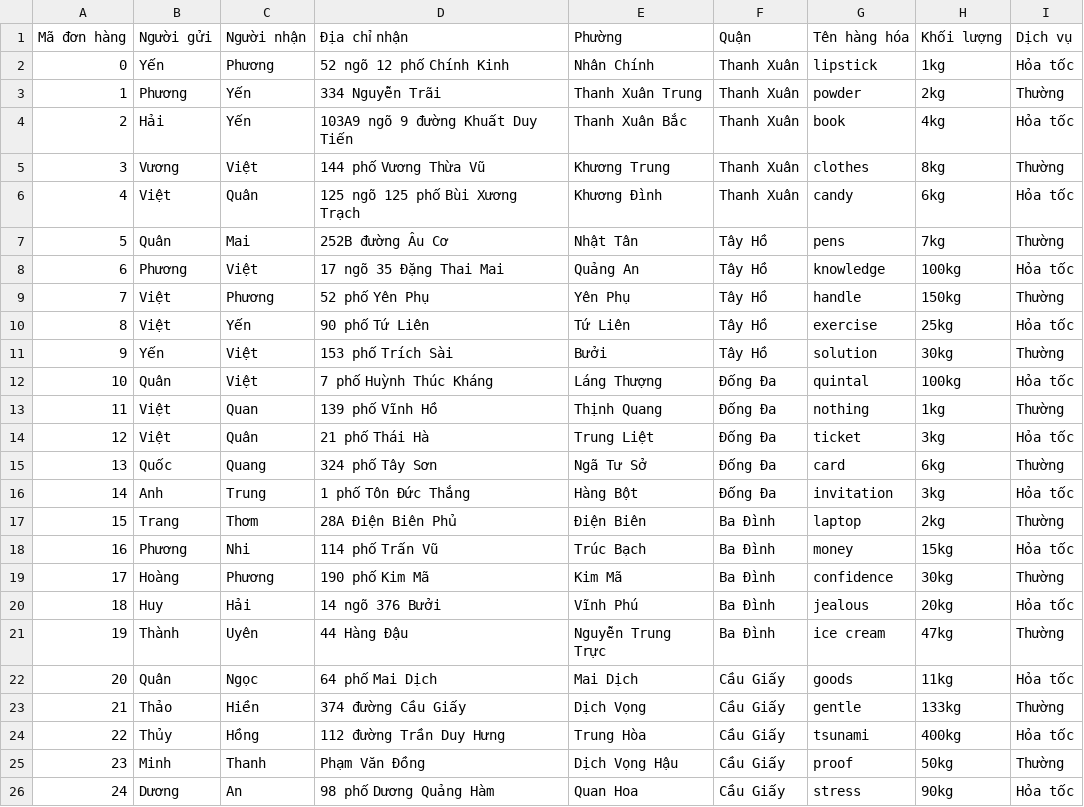
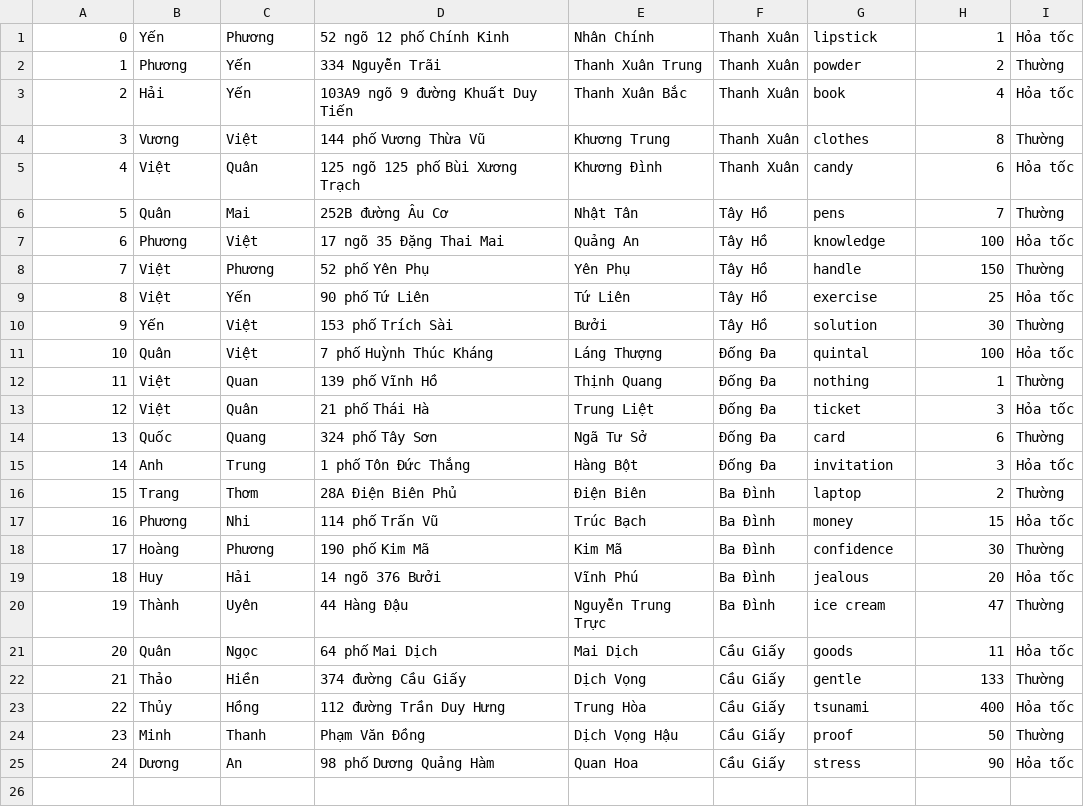
Before and after one commit to viet12012003/ProjectTSP, a CSV file: data.csv, drawn as a sheet.

Commit message:
File data.csv

```diff
--- a/data.csv
+++ b/data.csv
@@ -1,26 +1,25 @@
-Mã đơn hàng, Người gửi, Người nhận, Địa chỉ nhận, Phường, Quận, Tên hàng hóa, Khối lượng, Dịch vụ
-0, Yến , Phương, 52 ngõ 12 phố Chính Kinh, Nhân Chính, Thanh Xuân, lipstick, 1kg, Hỏa tốc
-1, Phương, Yến, 334 Nguyễn Trãi, Thanh Xuân Trung, Thanh Xuân, powder, 2kg, Thường
-2, Hải, Yến, 103A9 ngõ 9 đường Khuất Duy Tiến, Thanh Xuân Bắc, Thanh Xuân, book, 4kg, Hỏa tốc
-3, Vương, Việt, 144 phố Vương Thừa Vũ, Khương Trung, Thanh Xuân, clothes, 8kg, Thường
-4, Việt, Quân, 125 ngõ 125 phố Bùi Xương Trạch, Khương Đình, Thanh Xuân, candy, 6kg, Hỏa tốc
-5, Quân, Mai, 252B đường Âu Cơ, Nhật Tân, Tây Hồ, pens, 7kg, Thường
-6, Phương, Việt, 17 ngõ 35 Đặng Thai Mai, Quảng An, Tây Hồ, knowledge, 100kg, Hỏa tốc
-7, Việt, Phương, 52 phố Yên Phụ, Yên Phụ, Tây Hồ, handle, 150kg, Thường
-8, Việt, Yến, 90 phố Tứ Liên, Tứ Liên, Tây Hồ, exercise, 25kg, Hỏa tốc
-9, Yến, Việt, 153 phố Trích Sài, Bưởi, Tây Hồ, solution, 30kg, Thường
-10, Quân, Việt, 7 phố Huỳnh Thúc Kháng, Láng Thượng, Đống Đa, quintal, 100kg, Hỏa tốc
-11, Việt, Quan, 139 phố Vĩnh Hồ, Thịnh Quang, Đống Đa, nothing, 1kg, Thường
-12, Việt, Quân, 21 phố Thái Hà, Trung Liệt, Đống Đa, ticket, 3kg, Hỏa tốc
-13, Quốc, Quang, 324 phố Tây Sơn, Ngã Tư Sở, Đống Đa, card, 6kg, Thường
-14, Anh, Trung, 1 phố Tôn Đức Thắng, Hàng Bột, Đống Đa, invitation, 3kg, Hỏa tốc
-15, Trang, Thơm, 28A Điện Biên Phủ, Điện Biên, Ba Đình, laptop, 2kg, Thường
-16, Phương, Nhi, 114 phố Trấn Vũ, Trúc Bạch, Ba Đình, money, 15kg, Hỏa tốc
-17, Hoàng, Phương, 190 phố Kim Mã, Kim Mã, Ba Đình, confidence, 30kg, Thường
-18, Huy, Hải, 14 ngõ 376 Bưởi, Vĩnh Phú, Ba Đình, jealous, 20kg, Hỏa tốc
-19, Thành, Uyên, 44 Hàng Đậu, Nguyễn Trung Trực, Ba Đình, ice cream, 47kg, Thường
-20, Quân, Ngọc, 64 phố Mai Dịch, Mai Dịch, Cầu Giấy, goods, 11kg, Hỏa tốc
-21, Thảo, Hiền, 374 đường Cầu Giấy, Dịch Vọng, Cầu Giấy, gentle, 133kg, Thường
-22, Thủy, Hồng, 112 đường Trần Duy Hưng, Trung Hòa, Cầu Giấy, tsunami, 400kg, Hỏa tốc
-23, Minh, Thanh, Phạm Văn Đồng, Dịch Vọng Hậu, Cầu Giấy, proof, 50kg, Thường
-24, Dương, An, 98 phố Dương Quảng Hàm, Quan Hoa, Cầu Giấy, stress, 90kg, Hỏa tốc
+0,Yến,Phương,52 ngõ 12 phố Chính Kinh,Nhân Chính,Thanh Xuân,lipstick,1,Hỏa tốc
+1,Phương,Yến,334 Nguyễn Trãi,Thanh Xuân Trung,Thanh Xuân,powder,2,Thường
+2,Hải,Yến,103A9 ngõ 9 đường Khuất Duy Tiến,Thanh Xuân Bắc,Thanh Xuân,book,4,Hỏa tốc
+3,Vương,Việt,144 phố Vương Thừa Vũ,Khương Trung,Thanh Xuân,clothes,8,Thường
+4,Việt,Quân,125 ngõ 125 phố Bùi Xương Trạch,Khương Đình,Thanh Xuân,candy,6,Hỏa tốc
+5,Quân,Mai,252B đường Âu Cơ,Nhật Tân,Tây Hồ,pens,7,Thường
+6,Phương,Việt,17 ngõ 35 Đặng Thai Mai,Quảng An,Tây Hồ,knowledge,100,Hỏa tốc
+7,Việt,Phương,52 phố Yên Phụ,Yên Phụ,Tây Hồ,handle,150,Thường
+8,Việt,Yến,90 phố Tứ Liên,Tứ Liên,Tây Hồ,exercise,25,Hỏa tốc
+9,Yến,Việt,153 phố Trích Sài,Bưởi,Tây Hồ,solution,30,Thường
+10,Quân,Việt,7 phố Huỳnh Thúc Kháng,Láng Thượng,Đống Đa,quintal,100,Hỏa tốc
+11,Việt,Quan,139 phố Vĩnh Hồ,Thịnh Quang,Đống Đa,nothing,1,Thường
+12,Việt,Quân,21 phố Thái Hà,Trung Liệt,Đống Đa,ticket,3,Hỏa tốc
+13,Quốc,Quang,324 phố Tây Sơn,Ngã Tư Sở,Đống Đa,card,6,Thường
+14,Anh,Trung,1 phố Tôn Đức Thắng,Hàng Bột,Đống Đa,invitation,3,Hỏa tốc
+15,Trang,Thơm,28A Điện Biên Phủ,Điện Biên,Ba Đình,laptop,2,Thường
+16,Phương,Nhi,114 phố Trấn Vũ,Trúc Bạch,Ba Đình,money,15,Hỏa tốc
+17,Hoàng,Phương,190 phố Kim Mã,Kim Mã,Ba Đình,confidence,30,Thường
+18,Huy,Hải,14 ngõ 376 Bưởi,Vĩnh Phú,Ba Đình,jealous,20,Hỏa tốc
+19,Thành,Uyên,44 Hàng Đậu,Nguyễn Trung Trực,Ba Đình,ice cream,47,Thường
+20,Quân,Ngọc,64 phố Mai Dịch,Mai Dịch,Cầu Giấy,goods,11,Hỏa tốc
+21,Thảo,Hiền,374 đường Cầu Giấy,Dịch Vọng,Cầu Giấy,gentle,133,Thường
+22,Thủy,Hồng,112 đường Trần Duy Hưng,Trung Hòa,Cầu Giấy,tsunami,400,Hỏa tốc
+23,Minh,Thanh,Phạm Văn Đồng,Dịch Vọng Hậu,Cầu Giấy,proof,50,Thường
+24,Dương,An,98 phố Dương Quảng Hàm,Quan Hoa,Cầu Giấy,stress,90,Hỏa tốc
```
